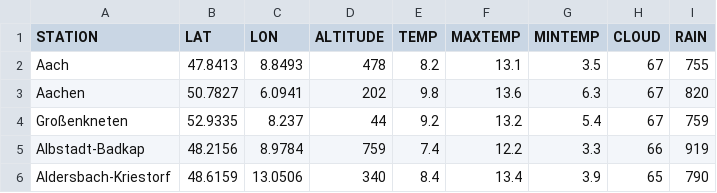
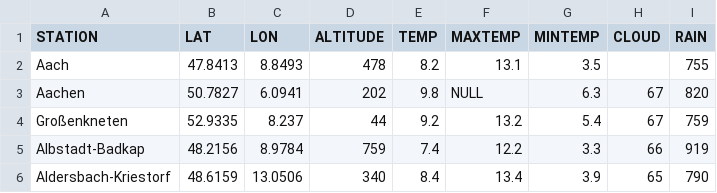
Before and after one commit to Fraaanz/Data-Driven-Generative-Design-Basics, a CSV file: sources/demo-data/dwd-demo-data-small.csv, drawn as a sheet; only a part is shown.

```diff
--- a/sources/demo-data/dwd-demo-data-small.csv
+++ b/sources/demo-data/dwd-demo-data-small.csv
@@ -1,4 +1,4 @@
 STATION,LAT,LON,ALTITUDE,TEMP,MAXTEMP,MINTEMP,CLOUD,RAIN
-Aach,47.8413,8.8493,478,8.2,13.1,3.5,67,755
-Aachen,50.7827,6.0941,202,9.8,13.6,6.3,67,820
+Aach,47.8413,8.8493,478,8.2,13.1,3.5,,755
+Aachen,50.7827,6.0941,202,9.8,NULL,6.3,67,820
 Großenkneten,52.9335,8.237,44,9.2,13.2,5.4,67,759
```
Also changed, not shown: 3 other files.
